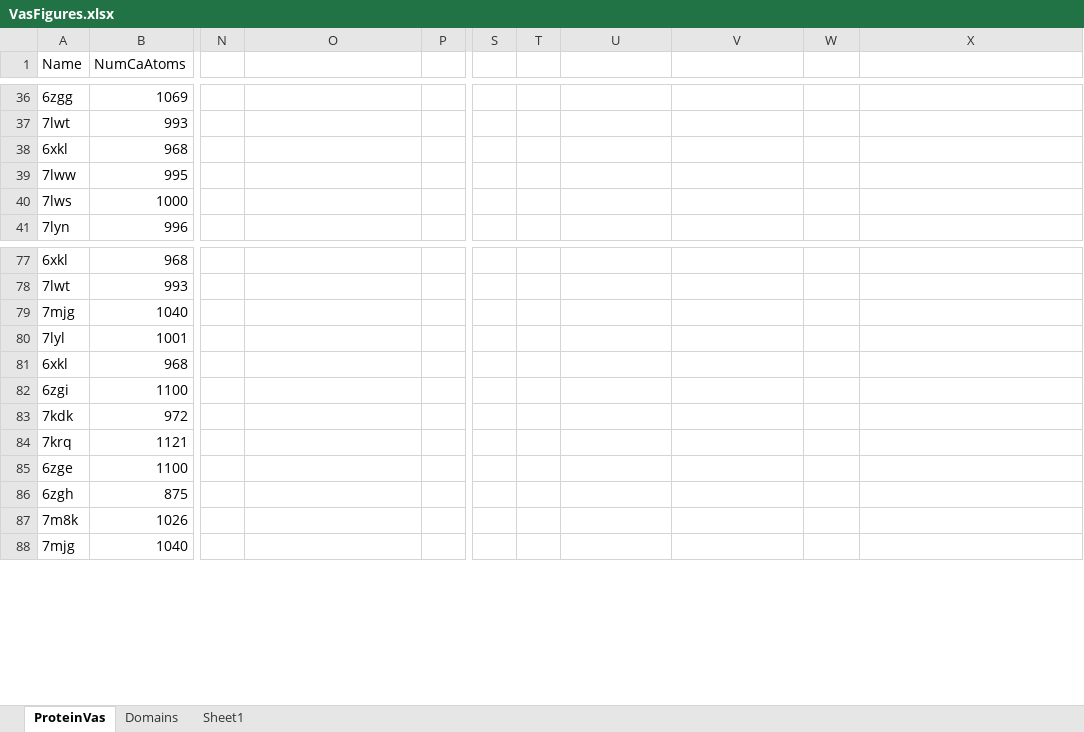
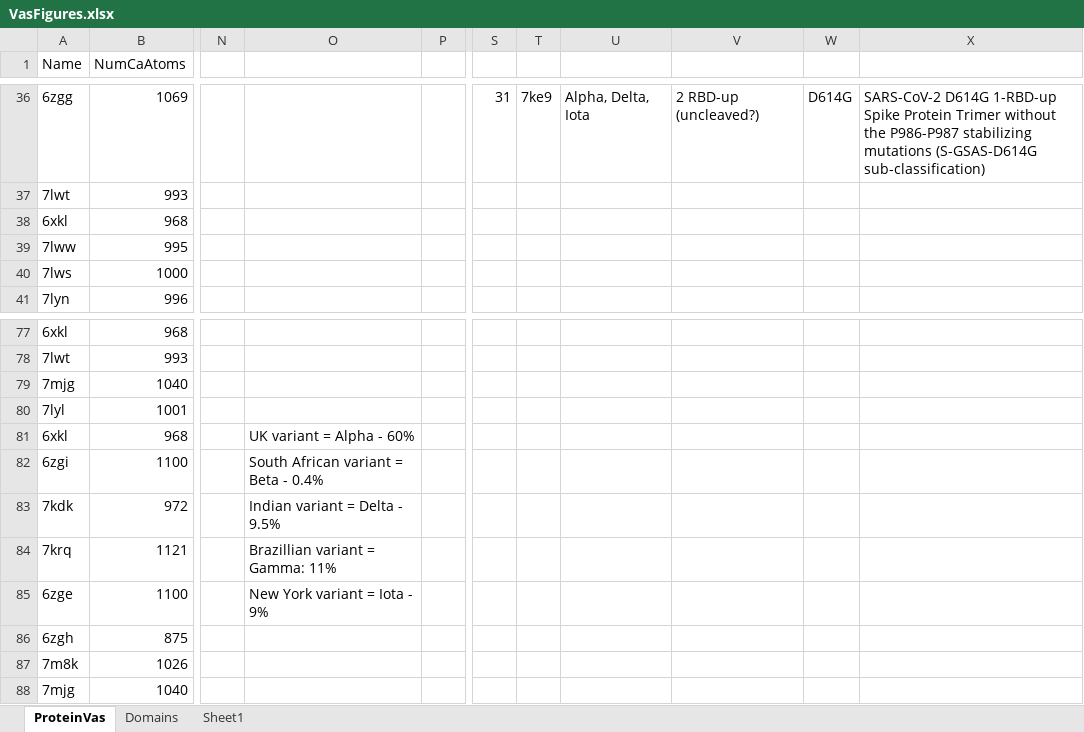
Before and after one commit to MiddlebrookJF/iCompBio-Summer2021, an Excel workbook: Vas-Data/VasFigures.xlsx, sheet ProteinVas, drawn as a sheet; only a part is shown, gaps mark what is left out; values as stored, in another font and other column widths than the file's, no borders; charts and pictures and table styles not drawn; the diff covers the shown part only; the diff names each change by its address in the sheet, - before the commit and + after, or states it on an @@ line.

Commit message:
Add new Proteins
Add Proteins-PDB/New folder for potential new data to be processed. This could lead to machine learning analyzation if the sample size is big enough. Changes reflected in VasFigures.xlsx.

```diff
--- a/Vas-Data/VasFigures.xlsx (sheet ProteinVas)
+++ b/Vas-Data/VasFigures.xlsx (sheet ProteinVas)
-S36: (empty)
+S36: 31
-T36: (empty)
+T36: 7ke9
-U36: (empty)
+U36: Alpha, Delta, Iota
-V36: (empty)
+V36: 2 RBD-up (uncleaved?)
-W36: (empty)
+W36: D614G
-X36: (empty)
+X36: SARS-CoV-2 D614G 1-RBD-up Spike Protein Trimer without the P986-P987 stabilizing mutations (S-GSAS-D614G sub-classification)
-O81: (empty)
+O81: UK variant = Alpha - 60%
-O82: (empty)
+O82: South African variant = Beta - 0.4%
-O83: (empty)
+O83: Indian variant = Delta - 9.5%
-O84: (empty)
+O84: Brazillian variant = Gamma: 11%
-O85: (empty)
+O85: New York variant = Iota - 9%
```
Also changed, not shown: 73 edited cells elsewhere in this sheet, 12 other files.
